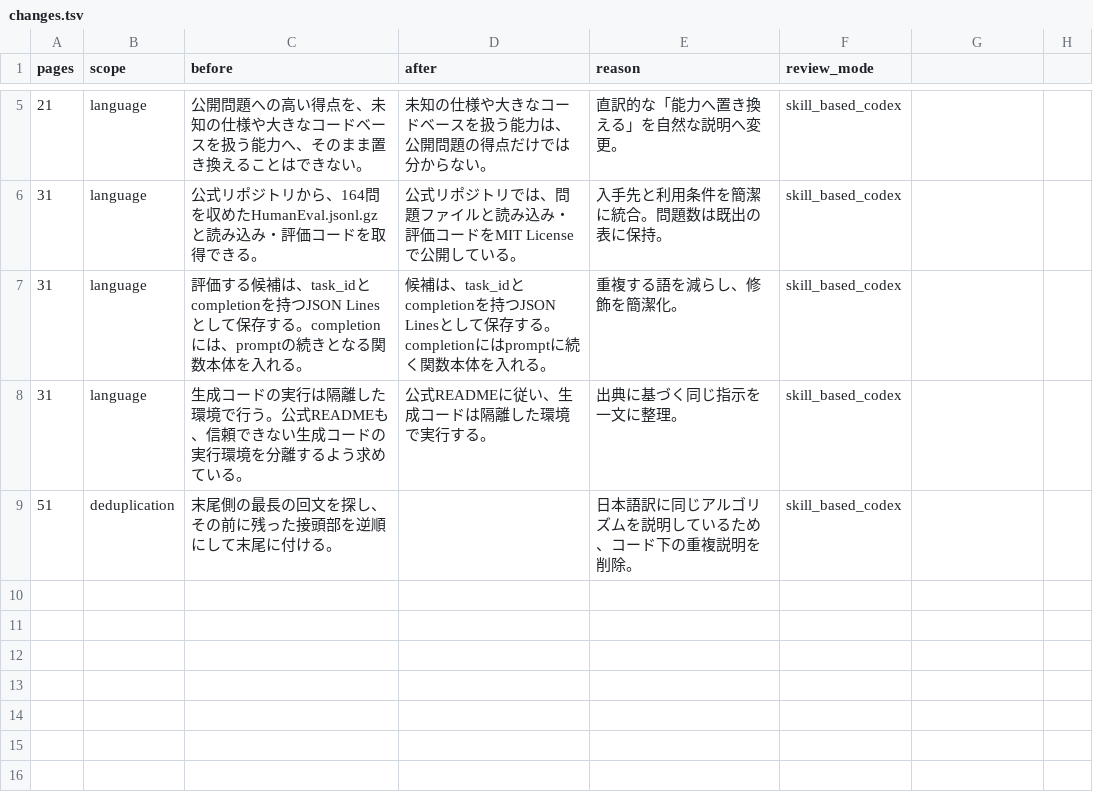
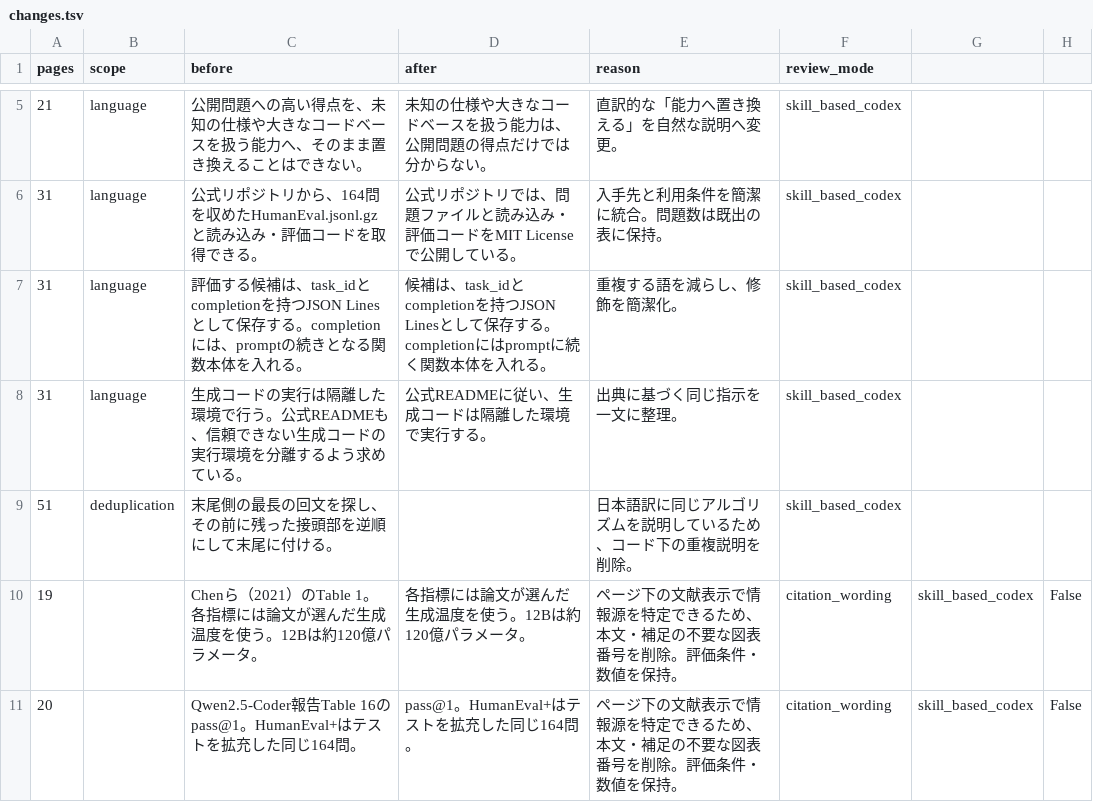
Before and after one commit to sasakiy84/datasets-in-10-minutes, a TSV file: docs/skill-proofreading/humaneval/changes.tsv, drawn as a sheet; only a part is shown, gaps mark what is left out; the diff names each change by its address in the sheet, - before the commit and + after, or states it on an @@ line.

Commit message:
Improve humaneval answer visibility and citation wording

```diff
--- a/docs/skill-proofreading/humaneval/changes.tsv
+++ b/docs/skill-proofreading/humaneval/changes.tsv
+row 10: 19 |  | Chenら（2021）のTable 1。各指標には論文が選んだ生成温度を使う。12Bは約120億パラメータ。 | 各指標には論文が選んだ生成温度を使う。12Bは約120億パラメータ。 | ページ下の文献表示で情報源を特定できるため、本文・補足の不要な図表番号を削除。評価条件・数値を保持。 | citation_wording | skill_based_codex | False
+row 11: 20 |  | Qwen2.5-Coder報告Table 16のpass@1。HumanEval+はテストを拡充した同じ164問。 | pass@1。HumanEval+はテストを拡充した同じ164問。 | ページ下の文献表示で情報源を特定できるため、本文・補足の不要な図表番号を削除。評価条件・数値を保持。 | citation_wording | skill_based_codex | False
```
Also changed, not shown: 8 other files.
